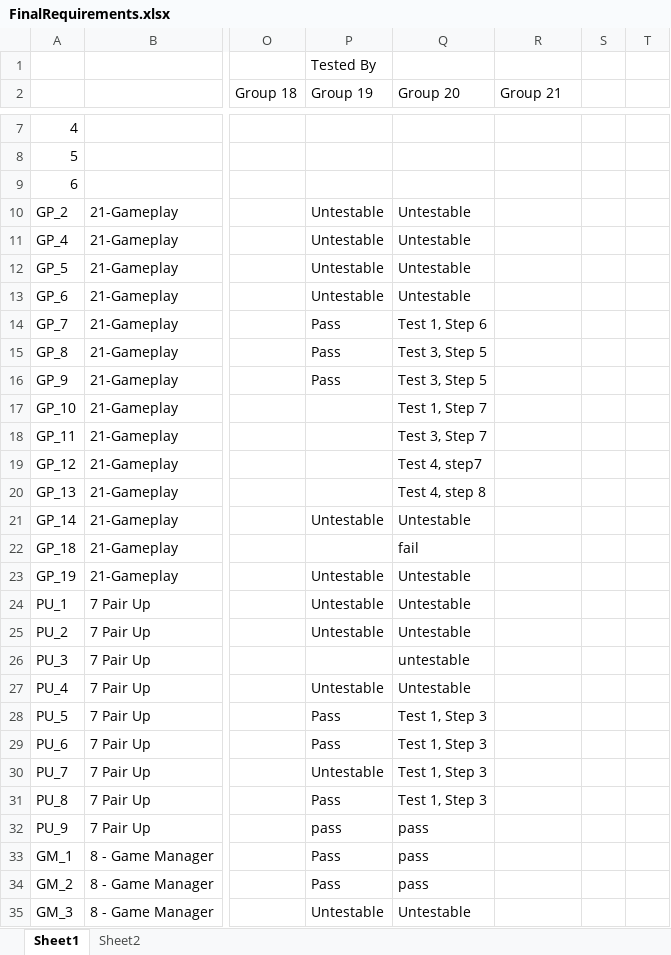
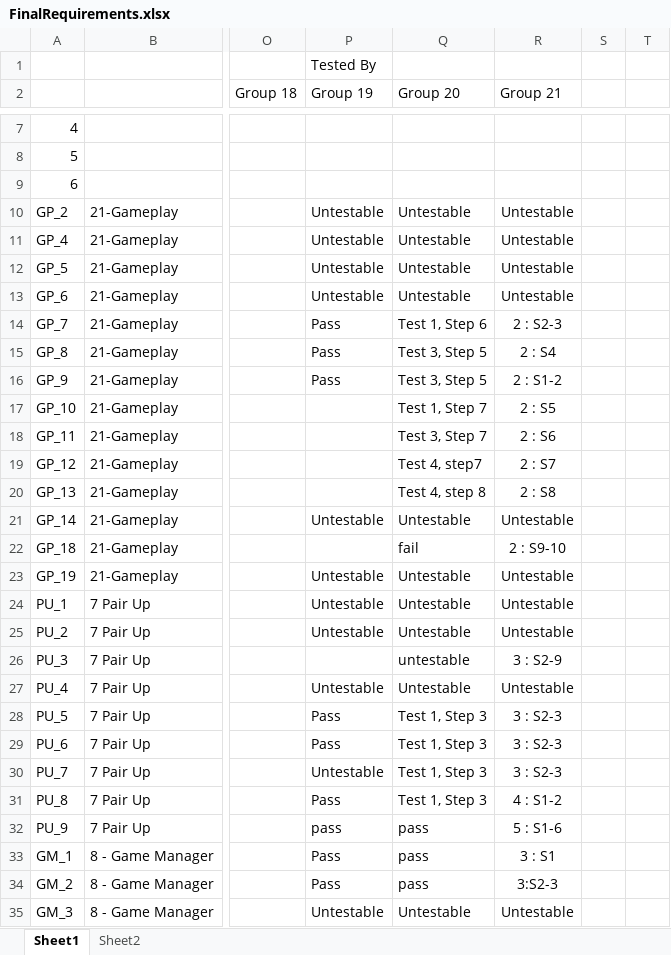
Before and after one commit to utastudents/cse3310-sp25-004, an Excel workbook: FinalRequirements/FinalRequirements.xlsx, sheet Sheet1, drawn as a sheet; only a part is shown, gaps mark what is left out; values as stored, in another font and other column widths than the file's, no borders; the diff covers the shown part only; the diff names each change by its address in the sheet, - before the commit and + after, or states it on an @@ line.

Commit message:
req

```diff
--- a/FinalRequirements/FinalRequirements.xlsx (sheet Sheet1)
+++ b/FinalRequirements/FinalRequirements.xlsx (sheet Sheet1)
-R10:R13 (Group 21): (empty)
+R10:R13 (Group 21): Untestable
-R14 (Group 21): (empty)
+R14 (Group 21): 2 : S2-3
-R15 (Group 21): (empty)
+R15 (Group 21): 2 : S4
-R16 (Group 21): (empty)
+R16 (Group 21): 2 : S1-2
-R17 (Group 21): (empty)
+R17 (Group 21): 2 : S5
-R18 (Group 21): (empty)
+R18 (Group 21): 2 : S6
-R19 (Group 21): (empty)
+R19 (Group 21): 2 : S7
-R20 (Group 21): (empty)
+R20 (Group 21): 2 : S8
-R21 (Group 21): (empty)
+R21 (Group 21): Untestable
-R22 (Group 21): (empty)
+R22 (Group 21): 2 : S9-10
-R23:R25 (Group 21): (empty)
+R23:R25 (Group 21): Untestable
-R26 (Group 21): (empty)
+R26 (Group 21): 3 : S2-9
-R27 (Group 21): (empty)
+R27 (Group 21): Untestable
-R28:R30 (Group 21): (empty)
+R28:R30 (Group 21): 3 : S2-3
-R31 (Group 21): (empty)
+R31 (Group 21): 4 : S1-2
-R32 (Group 21): (empty)
+R32 (Group 21): 5 : S1-6
-R33 (Group 21): (empty)
+R33 (Group 21): 3 : S1
-R34 (Group 21): (empty)
+R34 (Group 21): 3:S2-3
-R35 (Group 21): (empty)
+R35 (Group 21): Untestable
```
Also changed, not shown: 188 edited cells elsewhere in this sheet.
